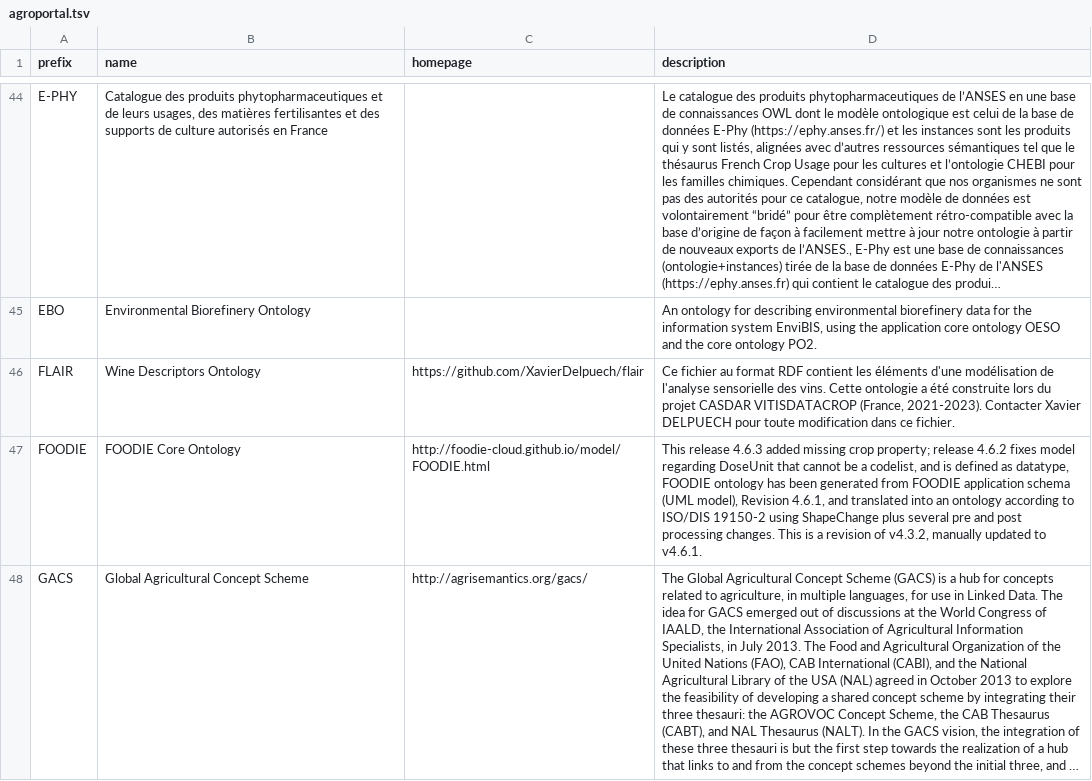
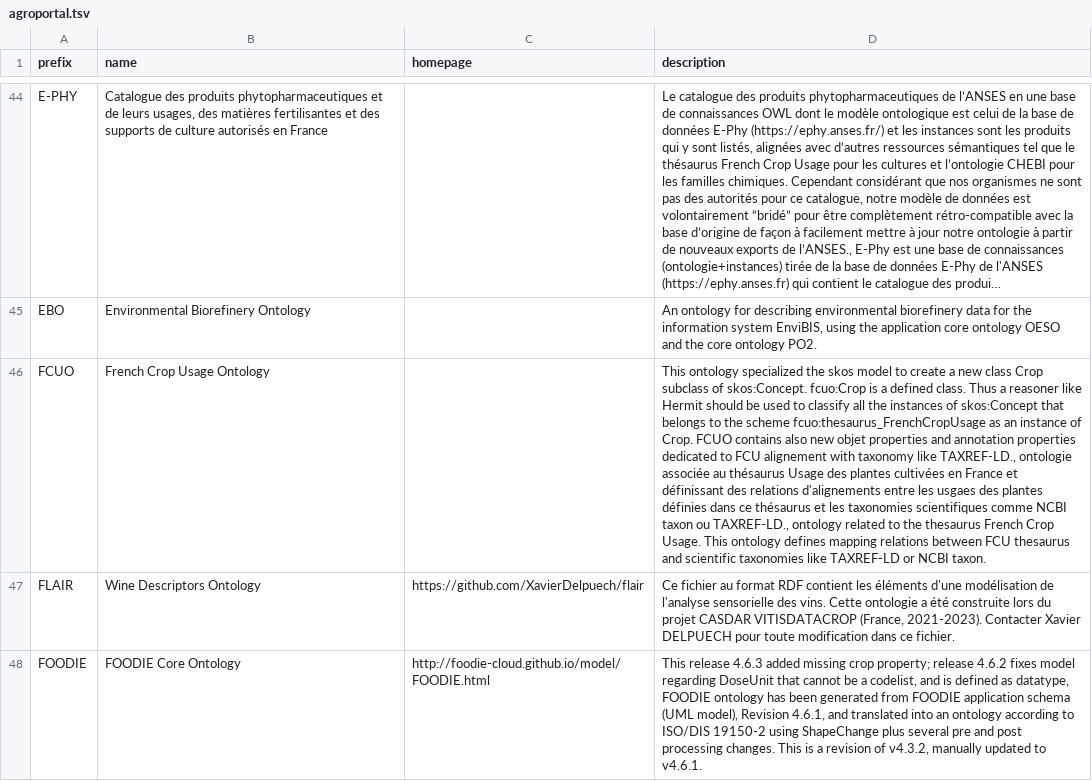
Before and after one commit to tanayshah2/bioregistry, a TSV file: exports/alignment/agroportal.tsv, drawn as a sheet; only a part is shown, gaps mark what is left out; the shorter side is filled out with more unchanged rows; long unchanged cells end in …; the diff names each change by its address in the sheet, - before the commit and + after, or states it on an @@ line.

```diff
--- a/exports/alignment/agroportal.tsv
+++ b/exports/alignment/agroportal.tsv
+row 46: FCUO | French Crop Usage Ontology |  | This ontology specialized the skos model to create a new class Crop subclass of skos:Concept. fcuo:Crop is a defined class. Thus a reasoner like Hermit should be used to classify all the instances of skos:Concept that belongs to the scheme fcuo:thesaurus_FrenchCropUsage as an instance of Crop. FCUO contains also new objet properties and annotation properties dedicated to FCU alignement with taxonomy like TAXREF-LD., ontologie associée au thésaurus Usage des plantes cultivées en France et définissant des relations d'alignements entre les usgaes des plantes définies dans ce thésaurus et les taxonomies scientifiques comme NCBI taxon ou TAXREF-LD., ontology related to the thesaurus French Crop Usage. This ontology defines mapping relations between FCU thesaurus and scientific taxonomies like TAXREF-LD or NCBI taxon.
```
Also changed, not shown: exports/alignment/aberowl.tsv, exports/alignment/bioportal.tsv, 48 other files.
